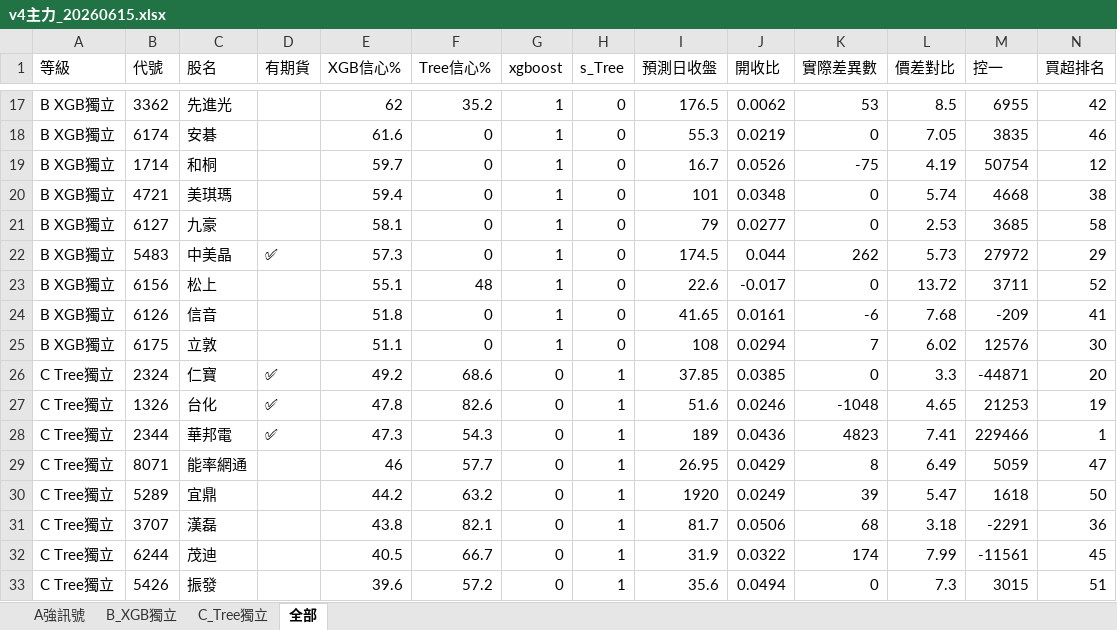
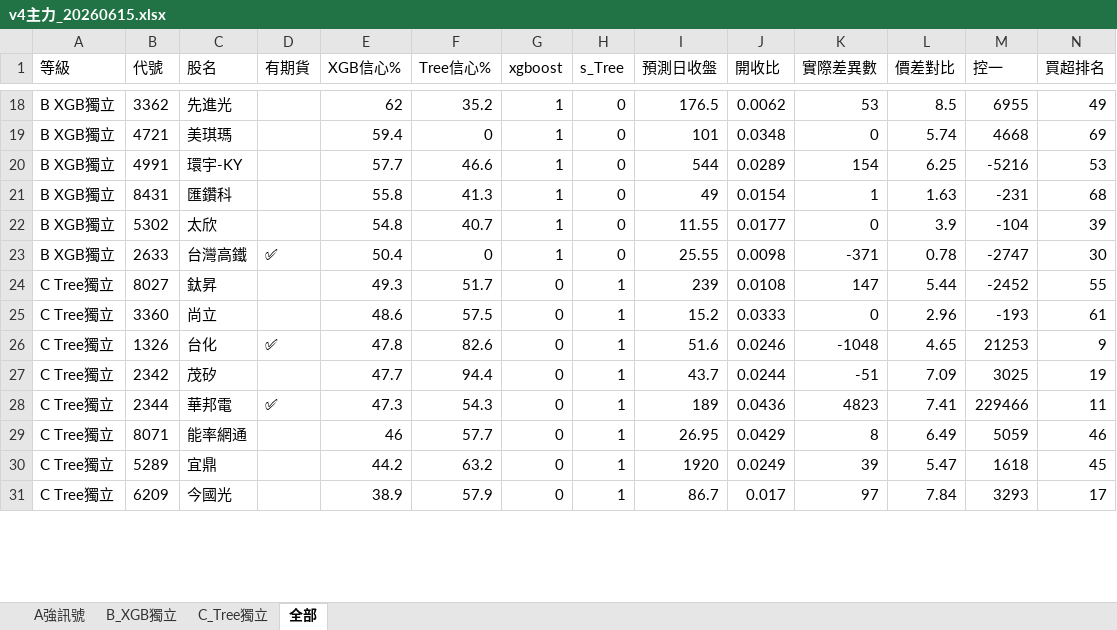
Before and after one commit to dignityken/taiwan-stock-predict, an Excel workbook: results/v4主力_20260615.xlsx, sheet 全部, drawn as a sheet; only a part is shown, gaps mark what is left out; values as stored, in another font and other column widths than the file's, no borders; removed rows and columns are numbered as before the commit, all else as after; the diff covers the shown part only; the diff names each change by its address in the sheet, - before the commit and + after, or states it on an @@ line.

```diff
--- a/results/v4主力_20260615.xlsx (sheet 全部)
+++ b/results/v4主力_20260615.xlsx (sheet 全部)
-N18 (買超排名): 42
+N18 (買超排名): 49
-row 18: B XGB獨立 | 6174 | 安碁 |  | 61.6 | 0 | 1 | 0 | 55.3 | 0.0219 | 0 | 7.05 | 3835 | 46
-row 19: B XGB獨立 | 1714 | 和桐 |  | 59.7 | 0 | 1 | 0 | 16.7 | 0.0526 | -75 | 4.19 | 50754 | 12
-N19 (買超排名): 38
+N19 (買超排名): 69
-row 21: B XGB獨立 | 6127 | 九豪 |  | 58.1 | 0 | 1 | 0 | 79 | 0.0277 | 0 | 2.53 | 3685 | 58
-row 22: B XGB獨立 | 5483 | 中美晶 | ✅ | 57.3 | 0 | 1 | 0 | 174.5 | 0.044 | 262 | 5.73 | 27972 | 29
-row 23: B XGB獨立 | 6156 | 松上 |  | 55.1 | 48 | 1 | 0 | 22.6 | -0.017 | 0 | 13.72 | 3711 | 52
-row 24: B XGB獨立 | 6126 | 信音 |  | 51.8 | 0 | 1 | 0 | 41.65 | 0.0161 | -6 | 7.68 | -209 | 41
-row 25: B XGB獨立 | 6175 | 立敦 |  | 51.1 | 0 | 1 | 0 | 108 | 0.0294 | 7 | 6.02 | 12576 | 30
-row 26: C Tree獨立 | 2324 | 仁寶 | ✅ | 49.2 | 68.6 | 0 | 1 | 37.85 | 0.0385 | 0 | 3.3 | -44871 | 20
+row 20: B XGB獨立 | 4991 | 環宇-KY |  | 57.7 | 46.6 | 1 | 0 | 544 | 0.0289 | 154 | 6.25 | -5216 | 53
+row 21: B XGB獨立 | 8431 | 匯鑽科 |  | 55.8 | 41.3 | 1 | 0 | 49 | 0.0154 | 1 | 1.63 | -231 | 68
+row 22: B XGB獨立 | 5302 | 太欣 |  | 54.8 | 40.7 | 1 | 0 | 11.55 | 0.0177 | 0 | 3.9 | -104 | 39
+row 23: B XGB獨立 | 2633 | 台灣高鐵 | ✅ | 50.4 | 0 | 1 | 0 | 25.55 | 0.0098 | -371 | 0.78 | -2747 | 30
+row 24: C Tree獨立 | 8027 | 鈦昇 |  | 49.3 | 51.7 | 0 | 1 | 239 | 0.0108 | 147 | 5.44 | -2452 | 55
+row 25: C Tree獨立 | 3360 | 尚立 |  | 48.6 | 57.5 | 0 | 1 | 15.2 | 0.0333 | 0 | 2.96 | -193 | 61
-N26 (買超排名): 19
+N26 (買超排名): 9
+row 27: C Tree獨立 | 2342 | 茂矽 |  | 47.7 | 94.4 | 0 | 1 | 43.7 | 0.0244 | -51 | 7.09 | 3025 | 19
-N28 (買超排名): 1
+N28 (買超排名): 11
-N29 (買超排名): 47
+N29 (買超排名): 46
-N30 (買超排名): 50
+N30 (買超排名): 45
-row 31: C Tree獨立 | 3707 | 漢磊 |  | 43.8 | 82.1 | 0 | 1 | 81.7 | 0.0506 | 68 | 3.18 | -2291 | 36
-row 32: C Tree獨立 | 6244 | 茂迪 |  | 40.5 | 66.7 | 0 | 1 | 31.9 | 0.0322 | 174 | 7.99 | -11561 | 45
-row 33: C Tree獨立 | 5426 | 振發 |  | 39.6 | 57.2 | 0 | 1 | 35.6 | 0.0494 | 0 | 7.3 | 3015 | 51
+row 31: C Tree獨立 | 6209 | 今國光 |  | 38.9 | 57.9 | 0 | 1 | 86.7 | 0.017 | 97 | 7.84 | 3293 | 17
```
Also changed, not shown: 38 added rows, 28 removed rows and 17 edited cells elsewhere in this sheet, sheet B_XGB獨立, sheet A強訊號, sheet C_Tree獨立, 1 other file.
